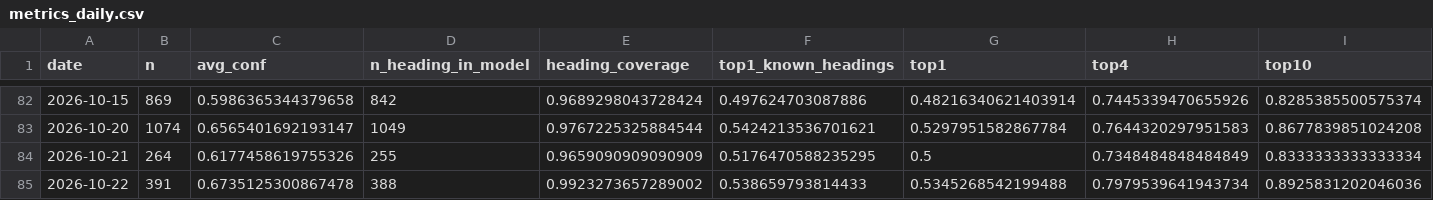
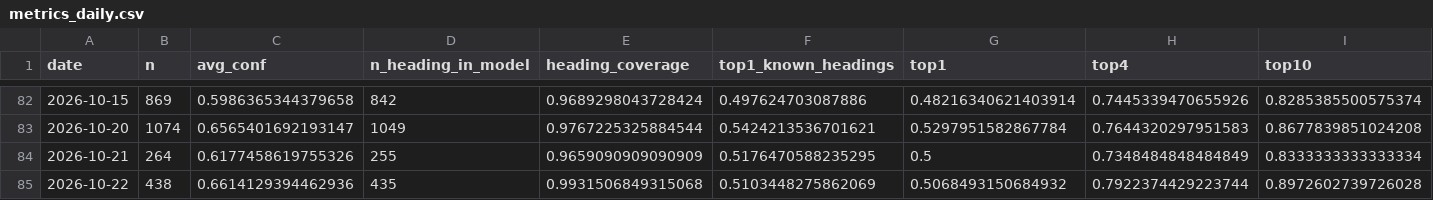
Before and after one commit to bubcass/ml-pq-headings, a CSV file: outputs/metrics_daily.csv, drawn as a sheet; only a part is shown, gaps mark what is left out; removed rows and columns are numbered as before the commit, all else as after; rows hold the shown columns only; the diff names each change by its address in the sheet, - before the commit and + after, or states it on an @@ line.

Commit message:
Update daily PQ heading metrics (DistilBERT + DeBERTa 2026-11-01)

```diff
--- a/outputs/metrics_daily.csv
+++ b/outputs/metrics_daily.csv
-row 85: 2026-10-22 | 391 | 0.6735125300867478 | 388 | 0.9923273657289002 | 0.538659793814433 | 0.5345268542199488 | 0.7979539641943734 | 0.8925831202046036
+row 85: 2026-10-22 | 438 | 0.6614129394462936 | 435 | 0.9931506849315068 | 0.5103448275862069 | 0.5068493150684932 | 0.7922374429223744 | 0.8972602739726028
```
Also changed, not shown: outputs/metrics_daily_distilbert.csv, 2 other files.
